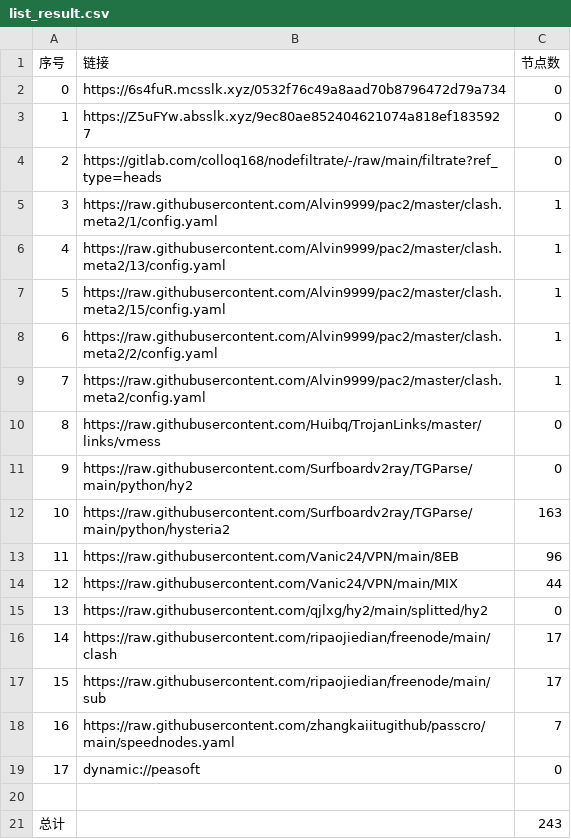
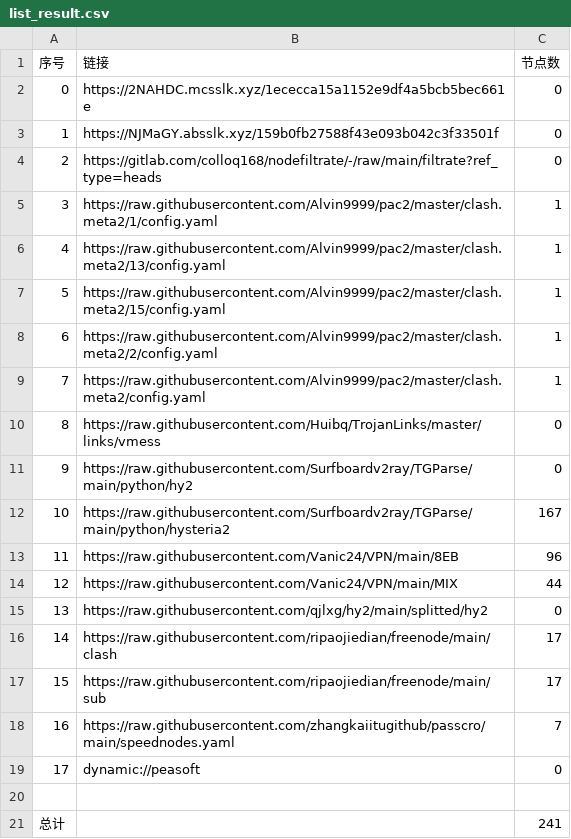
Before and after one commit to ileesen/PublicNodes, a CSV file: list_result.csv, drawn as a sheet.

```diff
--- a/list_result.csv
+++ b/list_result.csv
@@ -1,4 +1,4 @@
 序号,链接,节点数
-0,https://6s4fuR.mcsslk.xyz/0532f76c49a8aad70b8796472d79a734,0
-1,https://Z5uFYw.absslk.xyz/9ec80ae852404621074a818ef1835927,0
+0,https://2NAHDC.mcsslk.xyz/1ececca15a1152e9df4a5bcb5bec661e,0
+1,https://NJMaGY.absslk.xyz/159b0fb27588f43e093b042c3f33501f,0
 2,https://gitlab.com/colloq168/nodefiltrate/-/raw/main/filtrate?ref_type=heads,0
@@ -11,3 +11,3 @@
 9,https://raw.githubusercontent.com/Surfboardv2ray/TGParse/main/python/hy2,0
-10,https://raw.githubusercontent.com/Surfboardv2ray/TGParse/main/python/hysteria2,163
+10,https://raw.githubusercontent.com/Surfboardv2ray/TGParse/main/python/hysteria2,167
 11,https://raw.githubusercontent.com/Vanic24/VPN/main/8EB,96
@@ -20,2 +20,2 @@
 
-总计,,243
+总计,,241
```
Also changed, not shown: 16 other files.
